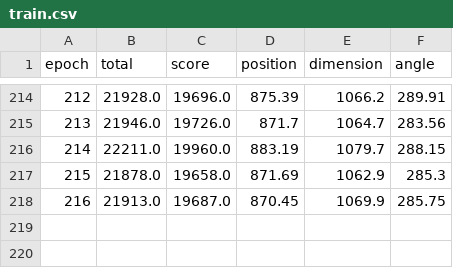
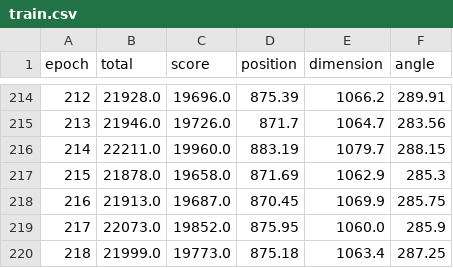
Before and after one commit to Molly-Dooker/oft, a CSV file: results/sampleup/train.csv, drawn as a sheet; only a part is shown, gaps mark what is left out; the diff names each change by its address in the sheet, - before the commit and + after, or states it on an @@ line.

```diff
--- a/results/sampleup/train.csv
+++ b/results/sampleup/train.csv
+row 219: 217 | 22073.0 | 19852.0 | 875.95 | 1060.0 | 285.9
+row 220: 218 | 21999.0 | 19773.0 | 875.18 | 1063.4 | 287.25
```
Also changed, not shown: 1 other file.
